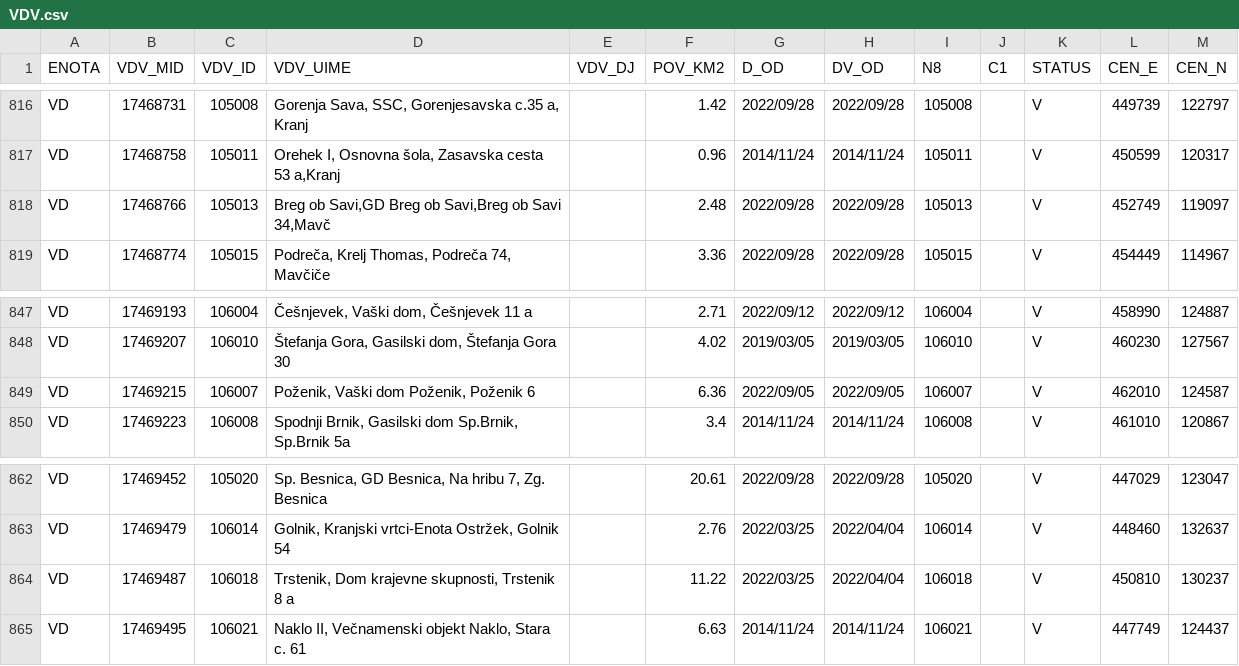
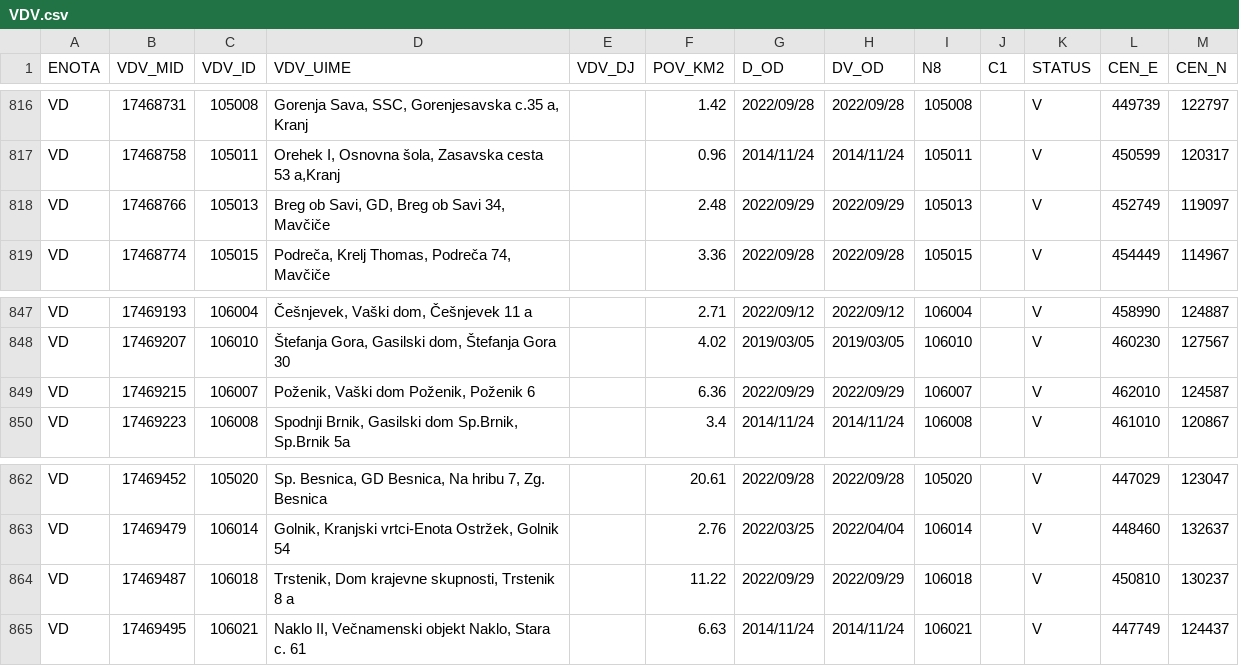
Before and after one commit to stefanb/gurs-rpe, a CSV file: data/VDV.csv, drawn as a sheet; only a part is shown, gaps mark what is left out.

```diff
--- a/data/VDV.csv
+++ b/data/VDV.csv
@@ -817,3 +817,3 @@ VD,17468731,105008,"Gorenja Sava, SSC, Gorenjesavska c.35 a, Kranj",,1.42,2022/0
 VD,17468758,105011,"Orehek I, Osnovna šola, Zasavska cesta 53 a,Kranj",,0.96,2014/11/24,2014/11/24,105011,,V,450599,120317
-VD,17468766,105013,"Breg ob Savi,GD Breg ob Savi,Breg ob Savi 34,Mavč",,2.48,2022/09/28,2022/09/28,105013,,V,452749,119097
+VD,17468766,105013,"Breg ob Savi, GD, Breg ob Savi 34, Mavčiče",,2.48,2022/09/29,2022/09/29,105013,,V,452749,119097
 VD,17468774,105015,"Podreča, Krelj Thomas, Podreča 74, Mavčiče",,3.36,2022/09/28,2022/09/28,105015,,V,454449,114967
@@ -848,3 +848,3 @@ VD,17469193,106004,"Češnjevek, Vaški dom, Češnjevek 11 a",,2.71,2022/09/12,
 VD,17469207,106010,"Štefanja Gora, Gasilski dom, Štefanja Gora 30",,4.02,2019/03/05,2019/03/05,106010,,V,460230,127567
-VD,17469215,106007,"Poženik, Vaški dom Poženik, Poženik 6",,6.36,2022/09/05,2022/09/05,106007,,V,462010,124587
+VD,17469215,106007,"Poženik, Vaški dom Poženik, Poženik 6",,6.36,2022/09/29,2022/09/29,106007,,V,462010,124587
 VD,17469223,106008,"Spodnji Brnik, Gasilski dom Sp.Brnik, Sp.Brnik 5a",,3.4,2014/11/24,2014/11/24,106008,,V,461010,120867
@@ -863,3 +863,3 @@ VD,17469452,105020,"Sp. Besnica, GD Besnica, Na hribu 7, Zg. Besnica",,20.61,202
 VD,17469479,106014,"Golnik, Kranjski vrtci-Enota Ostržek, Golnik 54",,2.76,2022/03/25,2022/04/04,106014,,V,448460,132637
-VD,17469487,106018,"Trstenik, Dom krajevne skupnosti, Trstenik 8 a",,11.22,2022/03/25,2022/04/04,106018,,V,450810,130237
+VD,17469487,106018,"Trstenik, Dom krajevne skupnosti, Trstenik 8 a",,11.22,2022/09/29,2022/09/29,106018,,V,450810,130237
 VD,17469495,106021,"Naklo II, Večnamenski objekt Naklo, Stara c. 61",,6.63,2014/11/24,2014/11/24,106021,,V,447749,124437
```
Also changed, not shown: data/VDV/VDV_VD.csv, 3 other files.
